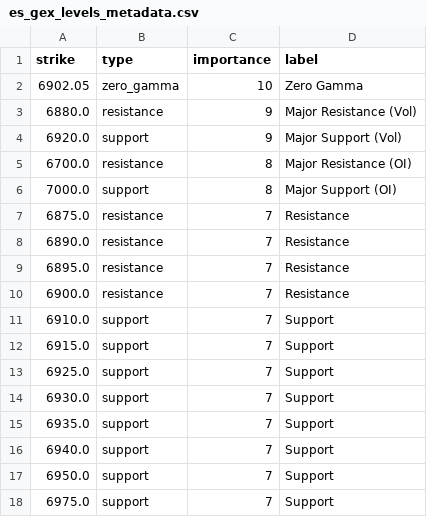
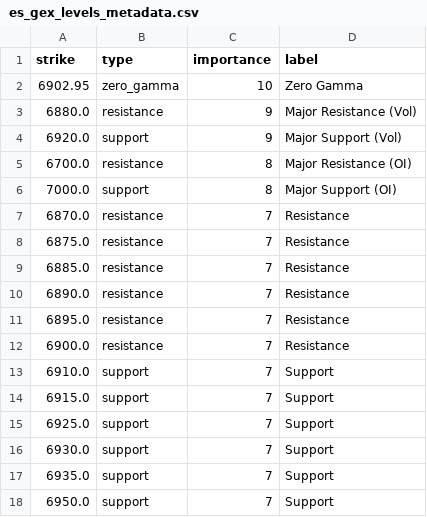
Before and after one commit to enzocosson/gex-tradingview, a CSV file: es_gex_levels_metadata.csv, drawn as a sheet.

```diff
--- a/es_gex_levels_metadata.csv
+++ b/es_gex_levels_metadata.csv
@@ -1,3 +1,3 @@
 strike,type,importance,label
-6902.05,zero_gamma,10,Zero Gamma
+6902.95,zero_gamma,10,Zero Gamma
 6880.0,resistance,9,Major Resistance (Vol)
@@ -6,3 +6,5 @@ strike,type,importance,label
 7000.0,support,8,Major Support (OI)
+6870.0,resistance,7,Resistance
 6875.0,resistance,7,Resistance
+6885.0,resistance,7,Resistance
 6890.0,resistance,7,Resistance
@@ -15,4 +17,2 @@ strike,type,importance,label
 6935.0,support,7,Support
-6940.0,support,7,Support
 6950.0,support,7,Support
-6975.0,support,7,Support
```
Also changed, not shown: es_gex_levels.csv, nq_gex_levels.csv, 2 other files.
